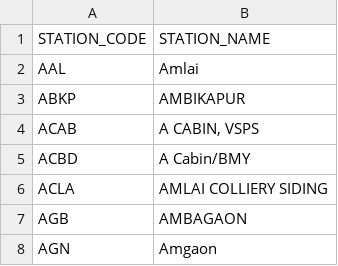
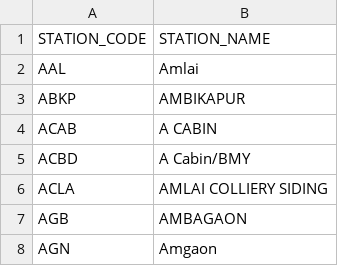
Before and after one commit to mlachhwani/cvvrs, a CSV file: station_master.csv, drawn as a sheet; only a part is shown.

Commit message:
Update station_master.csv

```diff
--- a/station_master.csv
+++ b/station_master.csv
@@ -3,3 +3,3 @@ AAL,Amlai
 ABKP,AMBIKAPUR
-ACAB,"A CABIN, VSPS"
+ACAB,"A CABIN"
 ACBD,A Cabin/BMY
```
